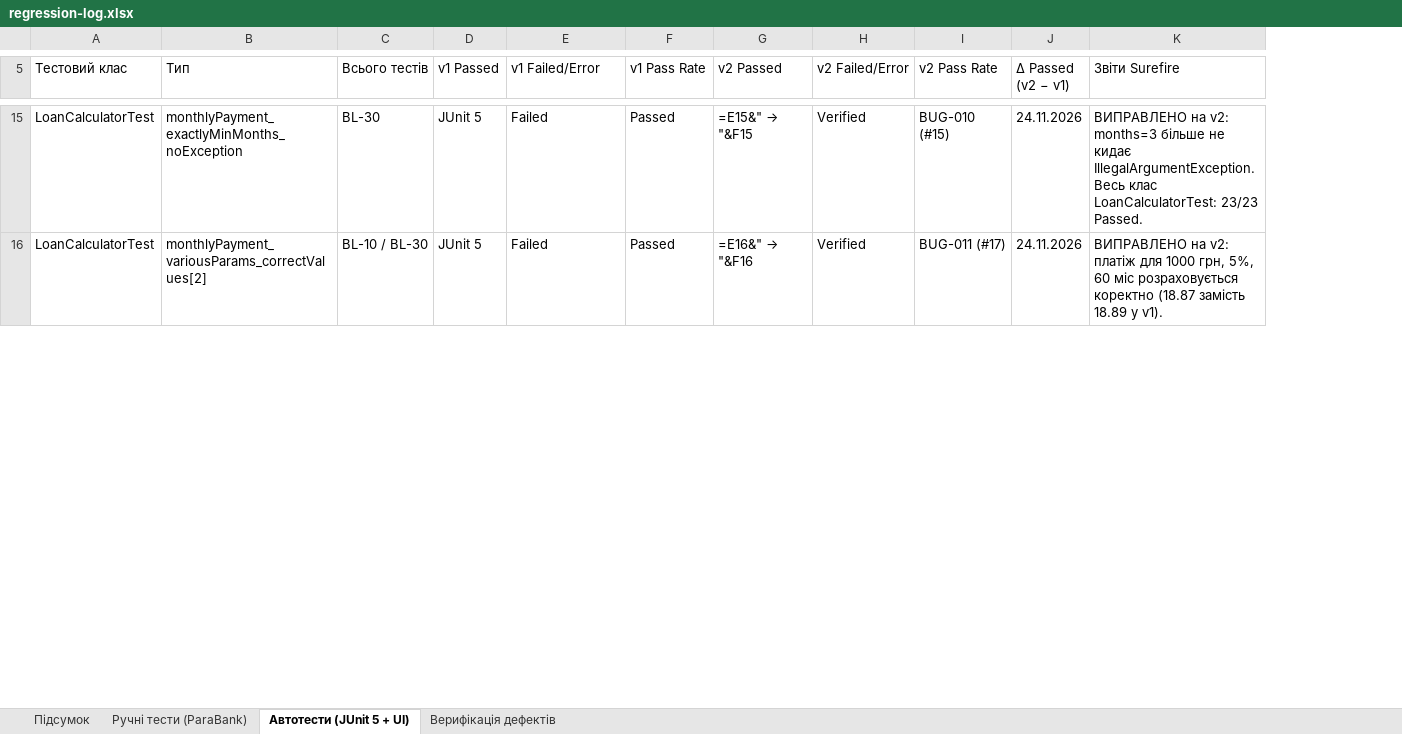
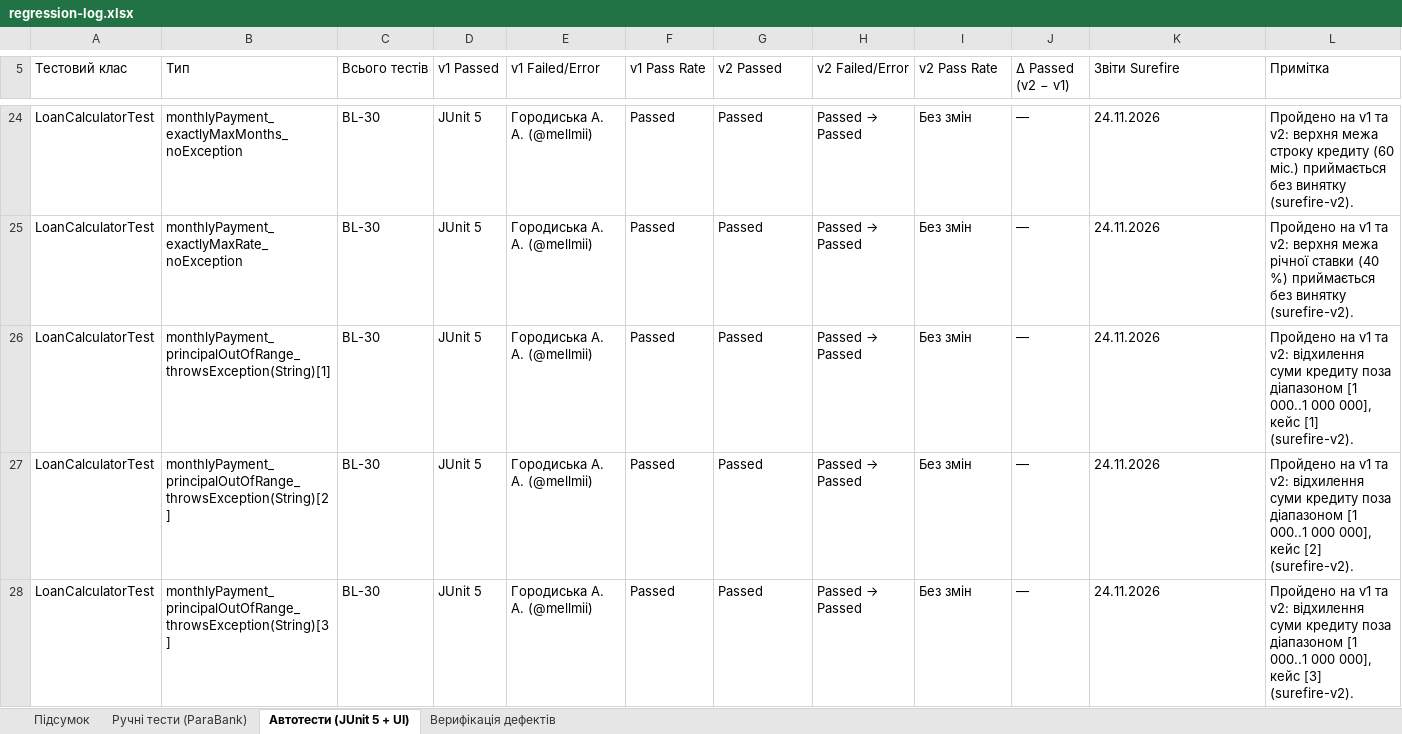
Before and after one commit to LuciferKPI/BMIBM-banking, an Excel workbook: docs/sprint5/regression-log.xlsx, sheet Автотести (JUnit 5 + UI), drawn as a sheet; only a part is shown, gaps mark what is left out; values as stored, in another font and other column widths than the file's, no cell formats; formulas without a stored value are shown as written; charts and pictures and conditional formats not drawn; addresses are those after the commit; the diff covers the shown part only; the diff names each change by its address in the sheet, - before the commit and + after, or states it on an @@ line.

```diff
--- a/docs/sprint5/regression-log.xlsx (sheet Автотести (JUnit 5 + UI))
+++ b/docs/sprint5/regression-log.xlsx (sheet Автотести (JUnit 5 + UI))
+column L (Примітка), row 24: Пройдено на v1 та v2: верхня межа строку кредиту (60 міс.) приймається без винятку (surefire-v2).; row 27: Пройдено на v1 та v2: відхилення суми кредиту поза діапазоном [1 000..1 000 000], кейс [2] (surefire-v2).
-B24 (Тип): monthlyPayment_exactlyMinMonths_noException
+B24 (Тип): monthlyPayment_exactlyMaxMonths_noException
-E24 (v1 Failed/Error): Failed
+E24 (v1 Failed/Error): Городиська А. А. (@mellmii)
@@ G24 (v2 Passed): =E15&" → "&F15 → Passed @@
@@ H24 (v2 Failed/Error): Verified → Passed → Passed @@
-I24 (v2 Pass Rate): BUG-010 (#15)
+I24 (v2 Pass Rate): Без змін
-J24 (Δ Passed (v2 − v1)): 24.11.2026
+J24 (Δ Passed (v2 − v1)): —
-K24 (Звіти Surefire): ВИПРАВЛЕНО на v2: months=3 більше не кидає IllegalArgumentException. Весь клас LoanCalculatorTest: 23/23 Passed.
+K24 (Звіти Surefire): 24.11.2026
+row 25: LoanCalculatorTest | monthlyPayment_exactlyMaxRate_noException | BL-30 | JUnit 5 | Городиська А. А. (@mellmii) | Passed | Passed | Passed → Passed | Без змін | — | 24.11.2026 | Пройдено на v1 та v2: верхня межа річної ставки (40 %) приймається без винятку (surefire-v2).
+row 26: LoanCalculatorTest | monthlyPayment_principalOutOfRange_throwsException(String)[1] | BL-30 | JUnit 5 | Городиська А. А. (@mellmii) | Passed | Passed | Passed → Passed | Без змін | — | 24.11.2026 | Пройдено на v1 та v2: відхилення суми кредиту поза діапазоном [1 000..1 000 000], кейс [1] (surefire-v2).
-B27 (Тип): monthlyPayment_variousParams_correctValues[2]
+B27 (Тип): monthlyPayment_principalOutOfRange_throwsException(String)[2]
-C27 (Всього тестів): BL-10 / BL-30
+C27 (Всього тестів): BL-30
-E27 (v1 Failed/Error): Failed
+E27 (v1 Failed/Error): Городиська А. А. (@mellmii)
@@ G27 (v2 Passed): =E16&" → "&F16 → Passed @@
@@ H27 (v2 Failed/Error): Verified → Passed → Passed @@
-I27 (v2 Pass Rate): BUG-011 (#17)
+I27 (v2 Pass Rate): Без змін
-J27 (Δ Passed (v2 − v1)): 24.11.2026
+J27 (Δ Passed (v2 − v1)): —
-K27 (Звіти Surefire): ВИПРАВЛЕНО на v2: платіж для 1000 грн, 5%, 60 міс розраховується коректно (18.87 замість 18.89 у v1).
+K27 (Звіти Surefire): 24.11.2026
+row 28: LoanCalculatorTest | monthlyPayment_principalOutOfRange_throwsException(String)[3] | BL-30 | JUnit 5 | Городиська А. А. (@mellmii) | Passed | Passed | Passed → Passed | Без змін | — | 24.11.2026 | Пройдено на v1 та v2: відхилення суми кредиту поза діапазоном [1 000..1 000 000], кейс [3] (surefire-v2).
```
Also changed, not shown: 46 added rows, 6 removed rows and 44 edited cells elsewhere in this sheet, sheet Підсумок, sheet Ручні тести (ParaBank), cell formats, formulas that keep their value, charts or pictures.
